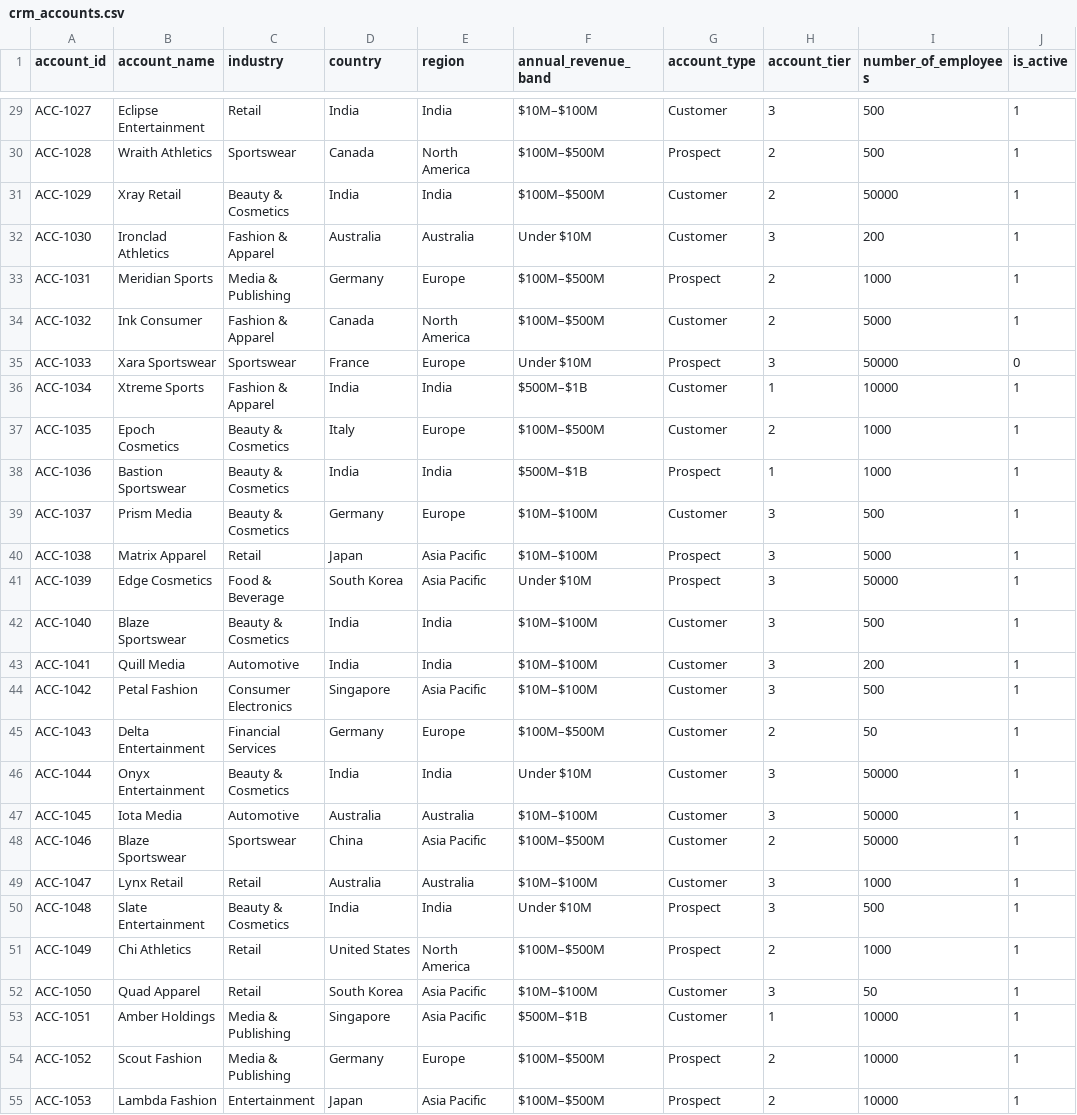
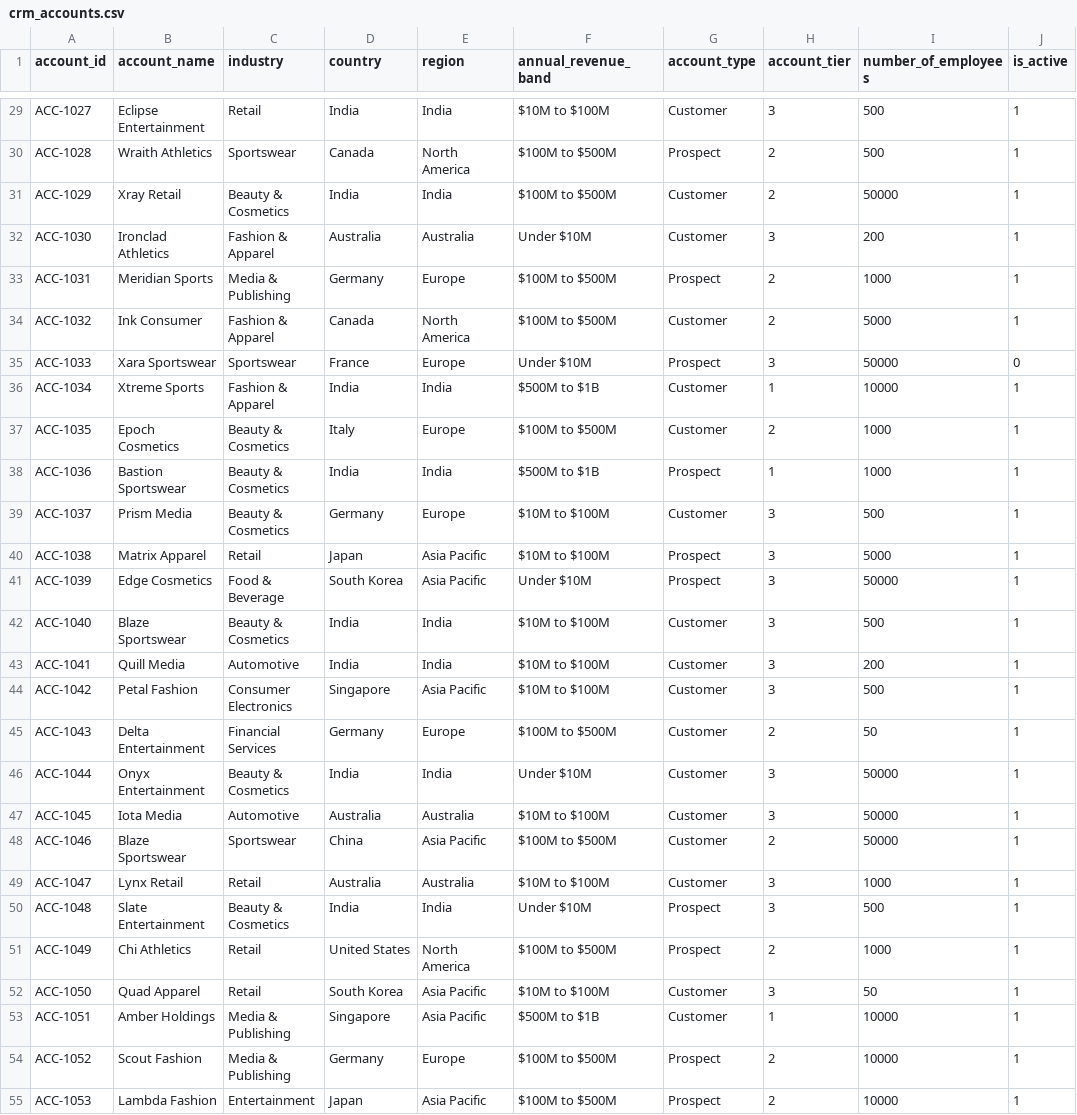
Before and after one commit to Shashank-Srivatsa/Sales-Win-Predictor, a CSV file: Data/crm_accounts.csv, drawn as a sheet; only a part is shown, gaps mark what is left out; the diff covers the shown part only; the diff names each change by its address in the sheet, - before the commit and + after, or states it on an @@ line.

```diff
--- a/Data/crm_accounts.csv
+++ b/Data/crm_accounts.csv
-F29 (annual_revenue_band): $10M–$100M
+F29 (annual_revenue_band): $10M to $100M
-F30:F31 (annual_revenue_band): $100M–$500M
+F30:F31 (annual_revenue_band): $100M to $500M
-F33:F34 (annual_revenue_band): $100M–$500M
+F33:F34 (annual_revenue_band): $100M to $500M
-F36 (annual_revenue_band): $500M–$1B
+F36 (annual_revenue_band): $500M to $1B
-F37 (annual_revenue_band): $100M–$500M
+F37 (annual_revenue_band): $100M to $500M
-F38 (annual_revenue_band): $500M–$1B
+F38 (annual_revenue_band): $500M to $1B
-F39:F40 (annual_revenue_band): $10M–$100M
+F39:F40 (annual_revenue_band): $10M to $100M
-F42:F44 (annual_revenue_band): $10M–$100M
+F42:F44 (annual_revenue_band): $10M to $100M
-F45 (annual_revenue_band): $100M–$500M
+F45 (annual_revenue_band): $100M to $500M
-F47 (annual_revenue_band): $10M–$100M
+F47 (annual_revenue_band): $10M to $100M
-F48 (annual_revenue_band): $100M–$500M
+F48 (annual_revenue_band): $100M to $500M
-F49 (annual_revenue_band): $10M–$100M
+F49 (annual_revenue_band): $10M to $100M
-F51 (annual_revenue_band): $100M–$500M
+F51 (annual_revenue_band): $100M to $500M
-F52 (annual_revenue_band): $10M–$100M
+F52 (annual_revenue_band): $10M to $100M
-F53 (annual_revenue_band): $500M–$1B
+F53 (annual_revenue_band): $500M to $1B
-F54:F55 (annual_revenue_band): $100M–$500M
+F54:F55 (annual_revenue_band): $100M to $500M
```
Also changed, not shown: 140 edited cells elsewhere in this file.
